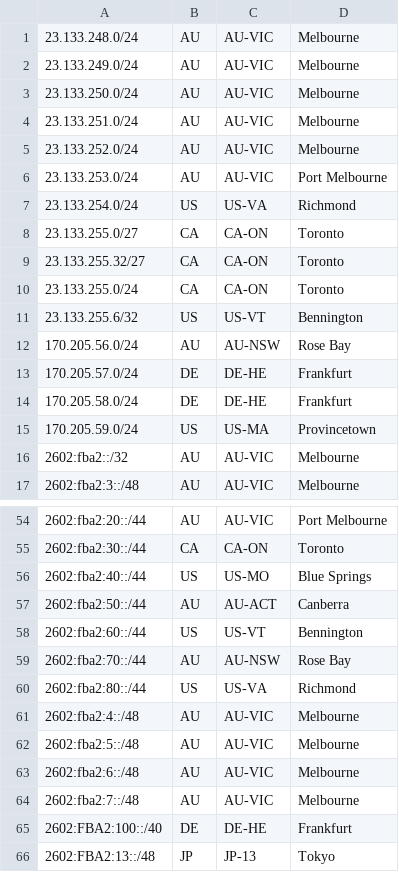
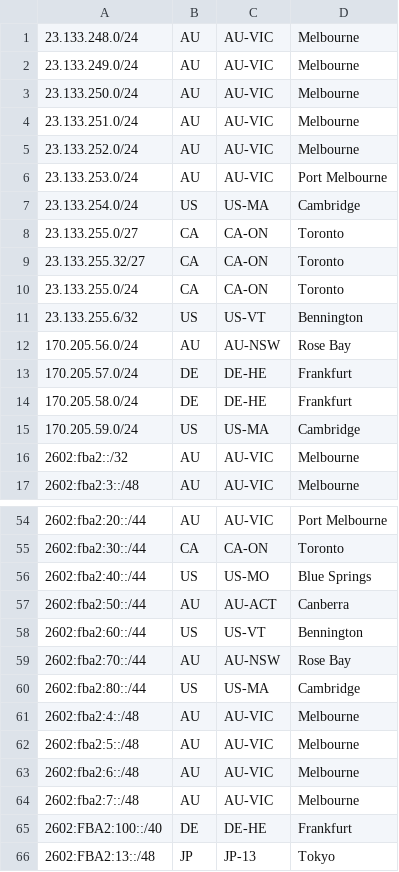
Before and after one commit to Chromatic-Garden-Sites/beakonet, a CSV file: netinfo/geofeed.csv, drawn as a sheet; only a part is shown, gaps mark what is left out.

Commit message:
Change all to cambridge

```diff
--- a/netinfo/geofeed.csv
+++ b/netinfo/geofeed.csv
@@ -6,3 +6,3 @@
 23.133.253.0/24,AU,AU-VIC,Port Melbourne,
-23.133.254.0/24,US,US-VA,Richmond,
+23.133.254.0/24,US,US-MA,Cambridge,
 23.133.255.0/27,CA,CA-ON,Toronto,
@@ -14,3 +14,3 @@
 170.205.58.0/24,DE,DE-HE,Frankfurt,
-170.205.59.0/24,US,US-MA,Provincetown,
+170.205.59.0/24,US,US-MA,Cambridge,
 2602:fba2::/32,AU,AU-VIC,Melbourne,
@@ -59,3 +59,3 @@
 2602:fba2:70::/44,AU,AU-NSW,Rose Bay,
-2602:fba2:80::/44,US,US-VA,Richmond,
+2602:fba2:80::/44,US,US-MA,Cambridge,
 2602:fba2:4::/48,AU,AU-VIC,Melbourne,
```
